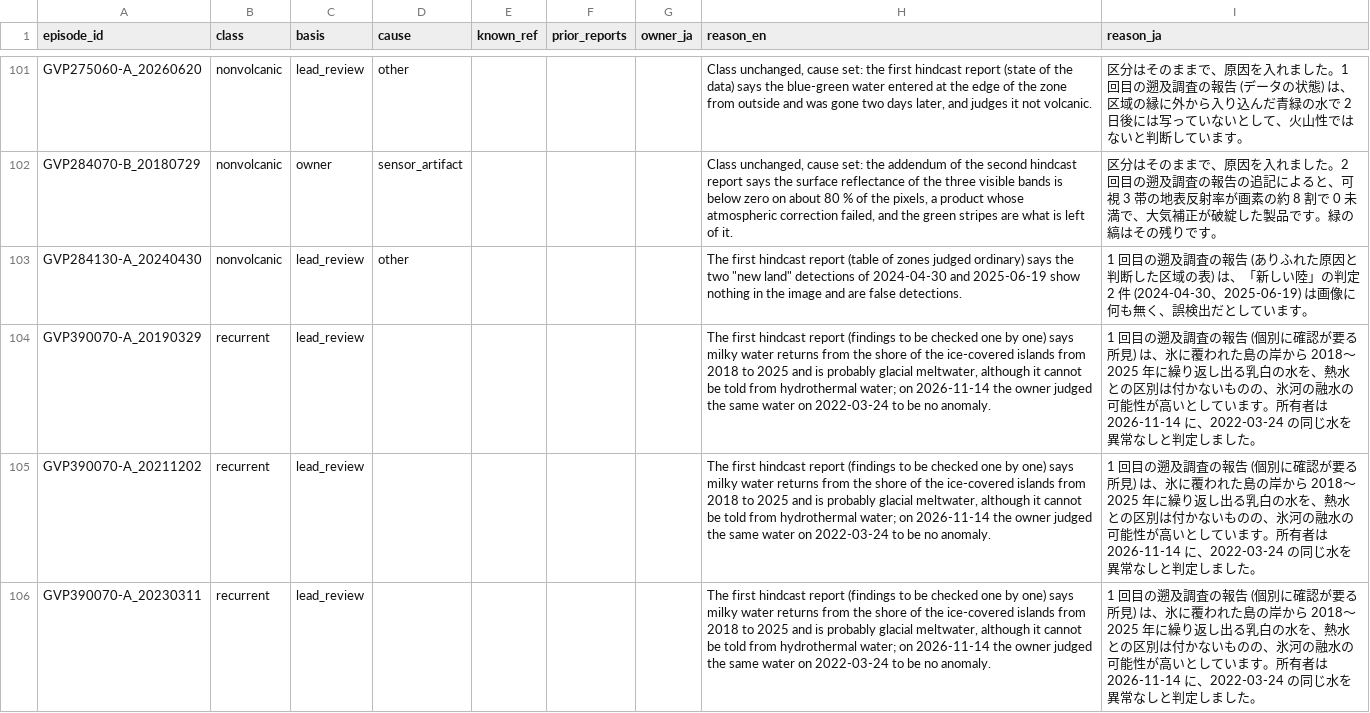
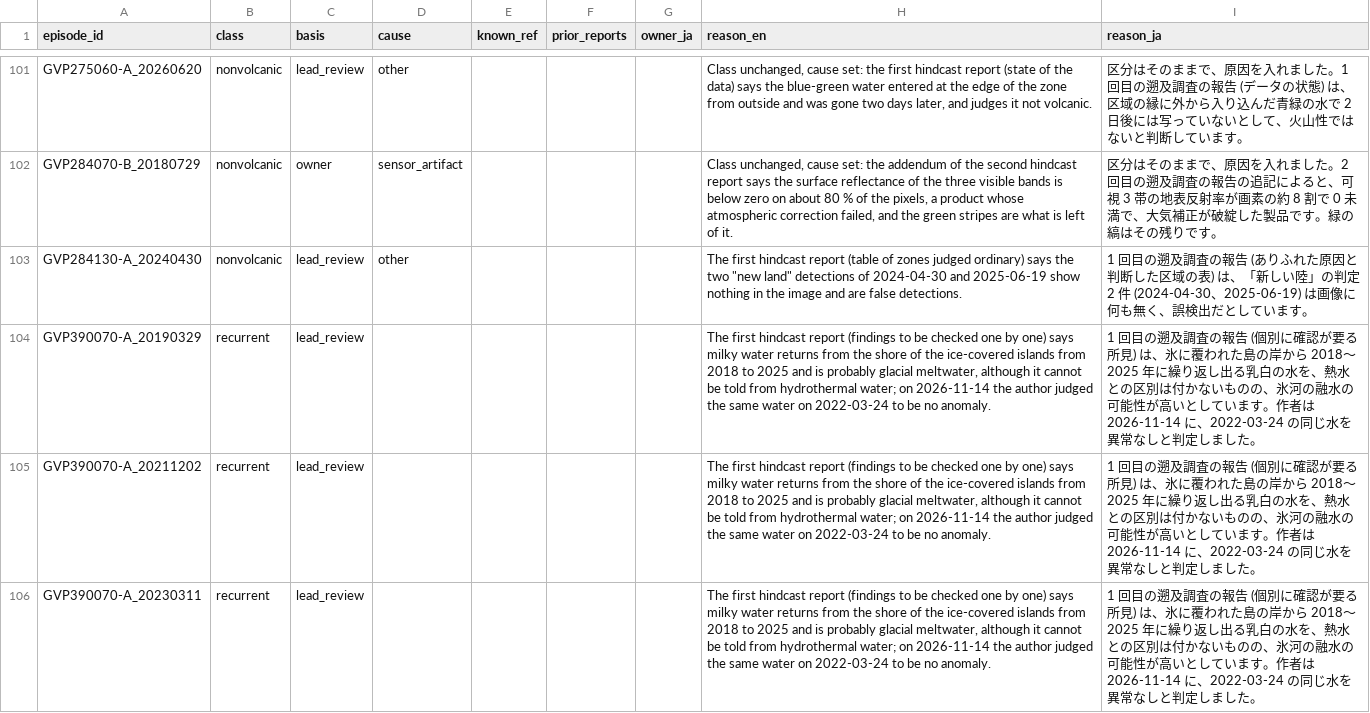
Before and after one commit to geoign/submarine-volcano-activity, a CSV file: curation/overrides.csv, drawn as a sheet; only a part is shown, gaps mark what is left out; the diff covers the shown part only.

```diff
--- a/curation/overrides.csv
+++ b/curation/overrides.csv
@@ -103,4 +103,4 @@ GVP284070-B_20180729,nonvolcanic,owner,sensor_artifact,,,,"Class unchanged, caus
 GVP284130-A_20240430,nonvolcanic,lead_review,other,,,,"The first hindcast report (table of zones judged ordinary) says the two ""new land"" detections of 2024-04-30 and 2025-06-19 show nothing in the image and are false detections.",1 回目の遡及調査の報告 (ありふれた原因と判断した区域の表) は、「新しい陸」の判定 2 件 (2024-04-30、2025-06-19) は画像に何も無く、誤検出だとしています。
-GVP390070-A_20190329,recurrent,lead_review,,,,,"The first hindcast report (findings to be checked one by one) says milky water returns from the shore of the ice-covered islands from 2018 to 2025 and is probably glacial meltwater, although it cannot be told from hydrothermal water; on 2026-11-14 the owner judged the same water on 2022-03-24 to be no anomaly.",1 回目の遡及調査の報告 (個別に確認が要る所見) は、氷に覆われた島の岸から 2018〜2025 年に繰り返し出る乳白の水を、熱水との区別は付かないものの、氷河の融水の可能性が高いとしています。所有者は 2026-11-14 に、2022-03-24 の同じ水を異常なしと判定しました。
-GVP390070-A_20211202,recurrent,lead_review,,,,,"The first hindcast report (findings to be checked one by one) says milky water returns from the shore of the ice-covered islands from 2018 to 2025 and is probably glacial meltwater, although it cannot be told from hydrothermal water; on 2026-11-14 the owner judged the same water on 2022-03-24 to be no anomaly.",1 回目の遡及調査の報告 (個別に確認が要る所見) は、氷に覆われた島の岸から 2018〜2025 年に繰り返し出る乳白の水を、熱水との区別は付かないものの、氷河の融水の可能性が高いとしています。所有者は 2026-11-14 に、2022-03-24 の同じ水を異常なしと判定しました。
-GVP390070-A_20230311,recurrent,lead_review,,,,,"The first hindcast report (findings to be checked one by one) says milky water returns from the shore of the ice-covered islands from 2018 to 2025 and is probably glacial meltwater, although it cannot be told from hydrothermal water; on 2026-11-14 the owner judged the same water on 2022-03-24 to be no anomaly.",1 回目の遡及調査の報告 (個別に確認が要る所見) は、氷に覆われた島の岸から 2018〜2025 年に繰り返し出る乳白の水を、熱水との区別は付かないものの、氷河の融水の可能性が高いとしています。所有者は 2026-11-14 に、2022-03-24 の同じ水を異常なしと判定しました。
+GVP390070-A_20190329,recurrent,lead_review,,,,,"The first hindcast report (findings to be checked one by one) says milky water returns from the shore of the ice-covered islands from 2018 to 2025 and is probably glacial meltwater, although it cannot be told from hydrothermal water; on 2026-11-14 the author judged the same water on 2022-03-24 to be no anomaly.",1 回目の遡及調査の報告 (個別に確認が要る所見) は、氷に覆われた島の岸から 2018〜2025 年に繰り返し出る乳白の水を、熱水との区別は付かないものの、氷河の融水の可能性が高いとしています。作者は 2026-11-14 に、2022-03-24 の同じ水を異常なしと判定しました。
+GVP390070-A_20211202,recurrent,lead_review,,,,,"The first hindcast report (findings to be checked one by one) says milky water returns from the shore of the ice-covered islands from 2018 to 2025 and is probably glacial meltwater, although it cannot be told from hydrothermal water; on 2026-11-14 the author judged the same water on 2022-03-24 to be no anomaly.",1 回目の遡及調査の報告 (個別に確認が要る所見) は、氷に覆われた島の岸から 2018〜2025 年に繰り返し出る乳白の水を、熱水との区別は付かないものの、氷河の融水の可能性が高いとしています。作者は 2026-11-14 に、2022-03-24 の同じ水を異常なしと判定しました。
+GVP390070-A_20230311,recurrent,lead_review,,,,,"The first hindcast report (findings to be checked one by one) says milky water returns from the shore of the ice-covered islands from 2018 to 2025 and is probably glacial meltwater, although it cannot be told from hydrothermal water; on 2026-11-14 the author judged the same water on 2022-03-24 to be no anomaly.",1 回目の遡及調査の報告 (個別に確認が要る所見) は、氷に覆われた島の岸から 2018〜2025 年に繰り返し出る乳白の水を、熱水との区別は付かないものの、氷河の融水の可能性が高いとしています。作者は 2026-11-14 に、2022-03-24 の同じ水を異常なしと判定しました。
```
Also changed, not shown: 32 edited cells elsewhere in this file, curation/figures.csv, curation/names_ja.csv, 8 other files.
